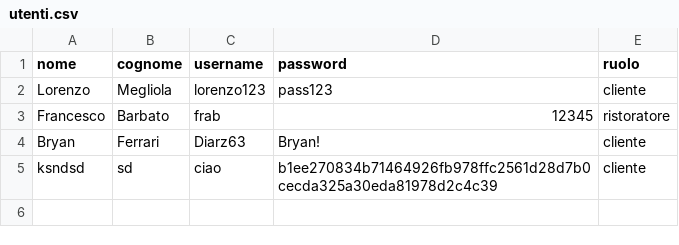
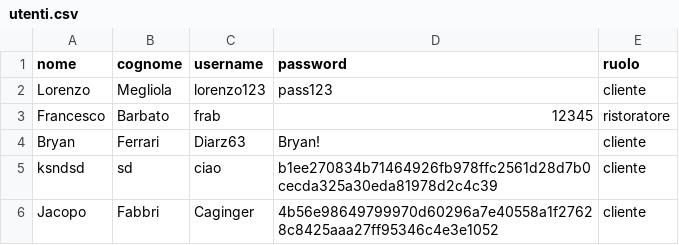
Before and after one commit to bryanferrari05/java-university-project, a CSV file: data/utenti.csv, drawn as a sheet; the diff names each change by its address in the sheet, - before the commit and + after, or states it on an @@ line.

```diff
--- a/data/utenti.csv
+++ b/data/utenti.csv
+row 6: Jacopo | Fabbri | Caginger | 4b56e98649799970d60296a7e40558a1f27628c8425aaa27ff95346c4e3e1052 | cliente
```
Also changed, not shown: 14 other files.
